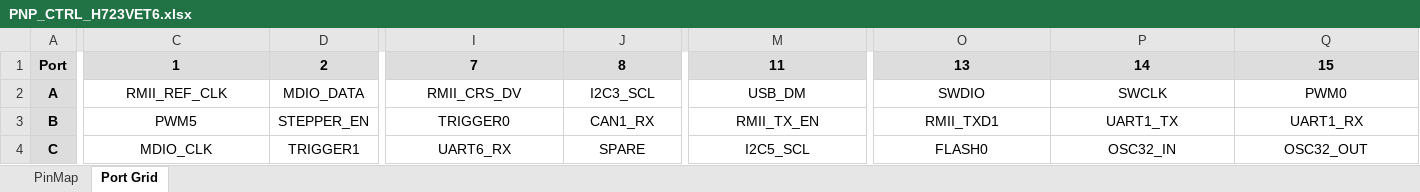
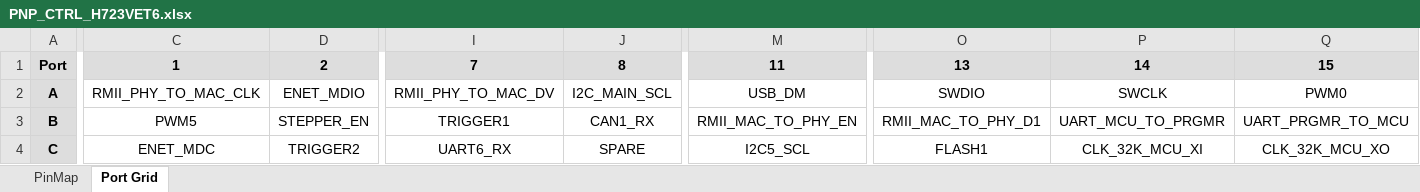
Before and after one commit to shivam6279/PCB, an Excel workbook: PnP/PnP/PNP_CTRL_H723VET6.xlsx, sheet Port Grid, drawn as a sheet; only a part is shown, gaps mark what is left out; values as stored, in another font and other column widths than the file's, no borders; the diff covers the shown part only; the diff names each change by its address in the sheet, - before the commit and + after, or states it on an @@ line.

```diff
--- a/PnP/PnP/PNP_CTRL_H723VET6.xlsx (sheet Port Grid)
+++ b/PnP/PnP/PNP_CTRL_H723VET6.xlsx (sheet Port Grid)
-C2: RMII_REF_CLK
+C2: RMII_PHY_TO_MAC_CLK
-D2: MDIO_DATA
+D2: ENET_MDIO
-I2: RMII_CRS_DV
+I2: RMII_PHY_TO_MAC_DV
-J2: I2C3_SCL
+J2: I2C_MAIN_SCL
-I3: TRIGGER0
+I3: TRIGGER1
-M3: RMII_TX_EN
+M3: RMII_MAC_TO_PHY_EN
-O3: RMII_TXD1
+O3: RMII_MAC_TO_PHY_D1
-P3: UART1_TX
+P3: UART_MCU_TO_PRGMR
-Q3: UART1_RX
+Q3: UART_PRGMR_TO_MCU
-C4: MDIO_CLK
+C4: ENET_MDC
-D4: TRIGGER1
+D4: TRIGGER2
-O4: FLASH0
+O4: FLASH1
-P4: OSC32_IN
+P4: CLK_32K_MCU_XI
-Q4: OSC32_OUT
+Q4: CLK_32K_MCU_XO
```
Also changed, not shown: 39 edited cells elsewhere in this sheet, sheet PinMap, 12 other files.
